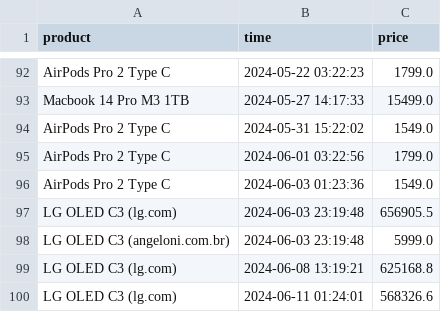
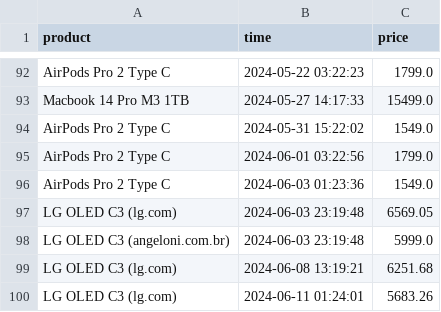
Before and after one commit to parklez/price-monitor-alerter, a CSV file: prices.csv, drawn as a sheet; only a part is shown, gaps mark what is left out.

```diff
--- a/prices.csv
+++ b/prices.csv
@@ -96,5 +96,5 @@ AirPods Pro 2 Type C,2024-06-01 03:22:56,1799.0
 AirPods Pro 2 Type C,2024-06-03 01:23:36,1549.0
-LG OLED C3 (lg.com),2024-06-03 23:19:48,656905.5
+LG OLED C3 (lg.com),2024-06-03 23:19:48,6569.05
 LG OLED C3 (angeloni.com.br),2024-06-03 23:19:48,5999.0
-LG OLED C3 (lg.com),2024-06-08 13:19:21,625168.8
-LG OLED C3 (lg.com),2024-06-11 01:24:01,568326.6
+LG OLED C3 (lg.com),2024-06-08 13:19:21,6251.68
+LG OLED C3 (lg.com),2024-06-11 01:24:01,5683.26
```
Also changed, not shown: 1 other file.
